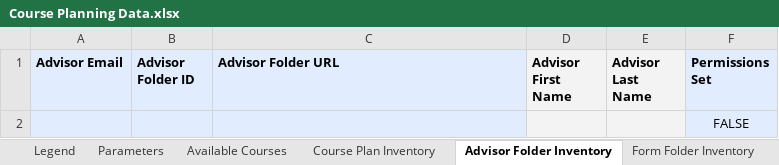
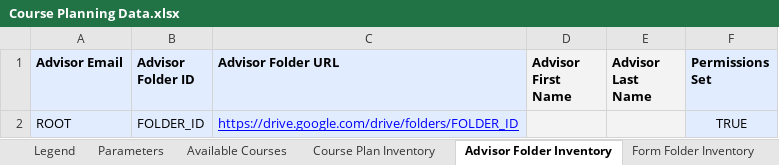
Before and after one commit to groton-school/course-planning-tool, an Excel workbook: schema/sheets/Course Planning Data.xlsx, sheet Advisor Folder Inventory, drawn as a sheet; values as stored, in another font and other column widths than the file's, no borders; charts and pictures not drawn; removed rows and columns are numbered as before the commit, all else as after; the diff names each change by its address in the sheet, - before the commit and + after, or states it on an @@ line.

```diff
--- a/schema/sheets/Course Planning Data.xlsx (sheet Advisor Folder Inventory)
+++ b/schema/sheets/Course Planning Data.xlsx (sheet Advisor Folder Inventory)
-row 2:  |  |  |  |  | FALSE
+row 2: ROOT | FOLDER_ID | https://drive.google.com/drive/folders/FOLDER_ID |  |  | TRUE
```
Also changed, not shown: sheet Available Courses, sheet Courses by Department, sheet Form Folder Inventory, schema/sheets/Course Plan Template.xlsx, 1 other file.
